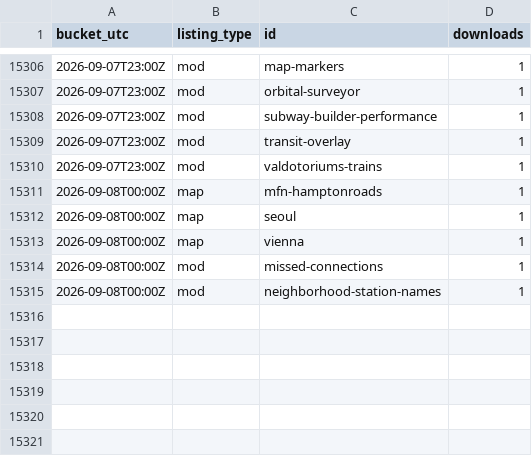
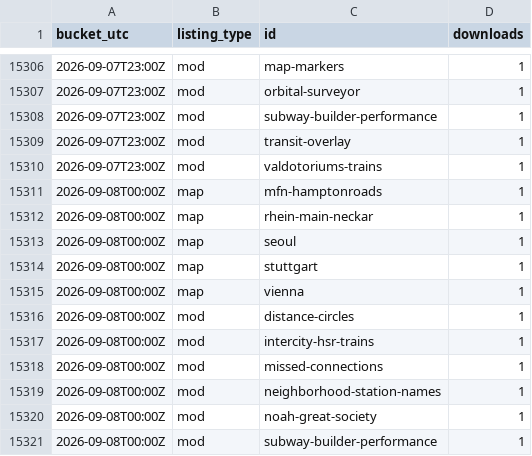
Before and after one commit to Subway-Builder-Modded/The-Railyard, a CSV file: analytics/hourly/downloads.csv, drawn as a sheet; only a part is shown, gaps mark what is left out; the diff names each change by its address in the sheet, - before the commit and + after, or states it on an @@ line.

```diff
--- a/analytics/hourly/downloads.csv
+++ b/analytics/hourly/downloads.csv
+row 15312: 2026-09-08T00:00Z | map | rhein-main-neckar | 1
+row 15314: 2026-09-08T00:00Z | map | stuttgart | 1
+row 15316: 2026-09-08T00:00Z | mod | distance-circles | 1
+row 15317: 2026-09-08T00:00Z | mod | intercity-hsr-trains | 1
+row 15320: 2026-09-08T00:00Z | mod | noah-great-society | 1
+row 15321: 2026-09-08T00:00Z | mod | subway-builder-performance | 1
```
Also changed, not shown: 8 other files.
